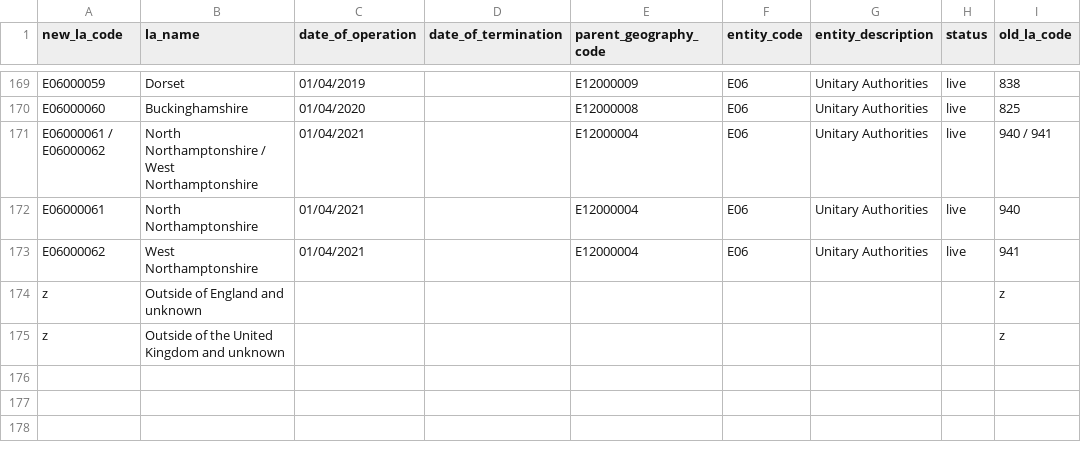
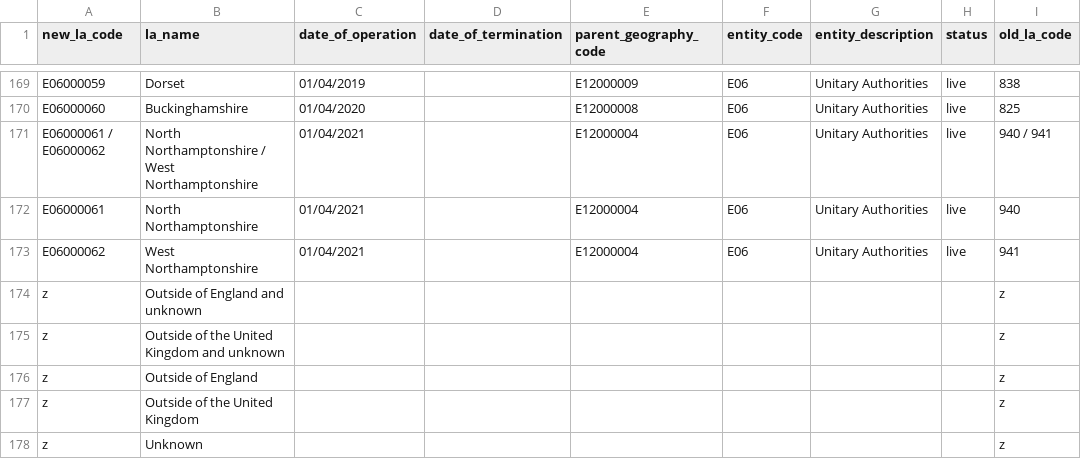
Before and after one commit to dfe-analytical-services/dfe-published-data-qa, a CSV file: data/las.csv, drawn as a sheet; only a part is shown, gaps mark what is left out; the diff names each change by its address in the sheet, - before the commit and + after, or states it on an @@ line.

Commit message:
Adding LA levels expanding out Outside of X and unknown

```diff
--- a/data/las.csv
+++ b/data/las.csv
+row 176: z | Outside of England |  |  |  |  |  |  | z
+row 177: z | Outside of the United Kingdom |  |  |  |  |  |  | z
+row 178: z | Unknown |  |  |  |  |  |  | z
```
Also changed, not shown: 1 other file.
